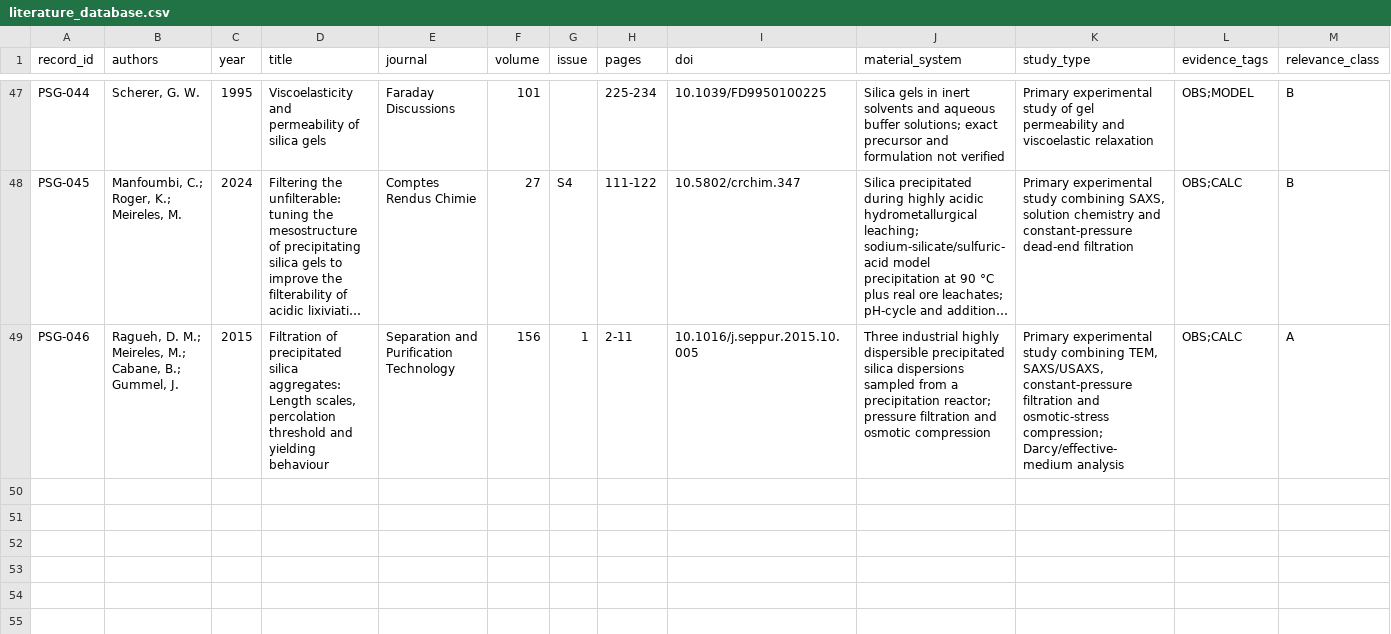
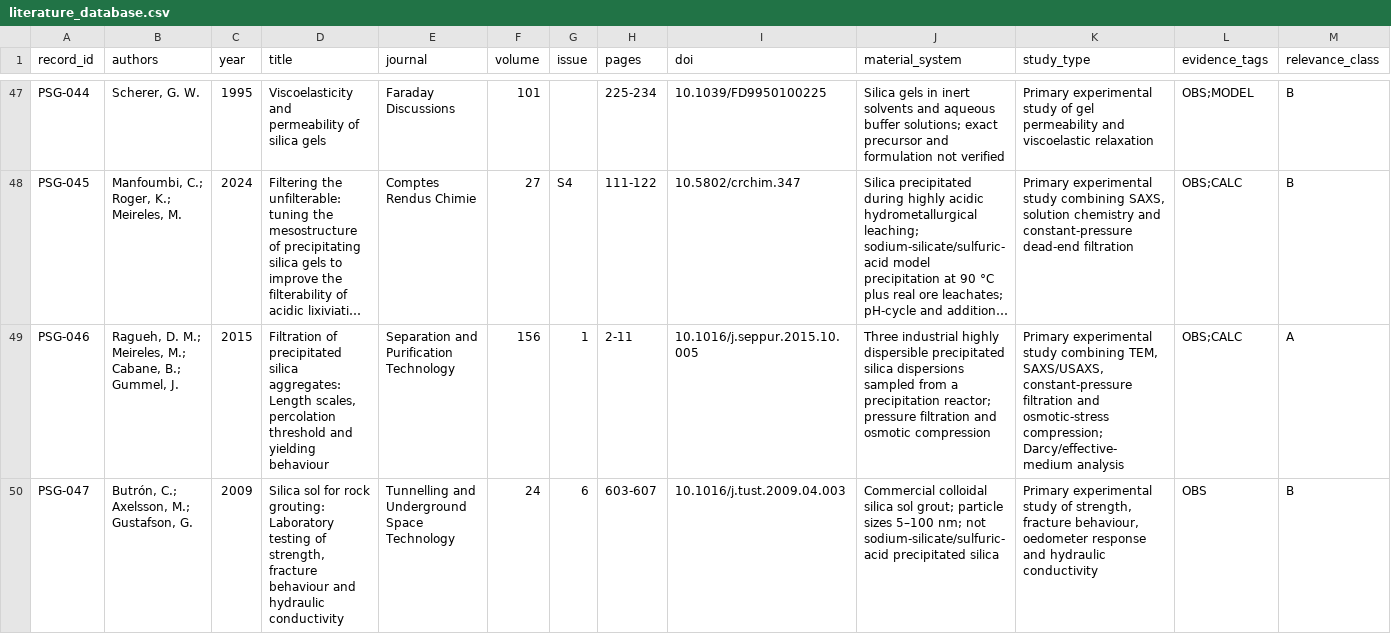
Before and after one commit to Hu3eIn27864/precipitated-silica-gels-review, a CSV file: LITERATURE/literature_database.csv, drawn as a sheet; only a part is shown, gaps mark what is left out; long unchanged cells end in …; rows hold the shown columns only; the diff names each change by its address in the sheet, - before the commit and + after, or states it on an @@ line.

Commit message:
Add silica-sol hydraulic and mechanical comparator PSG-047

```diff
--- a/LITERATURE/literature_database.csv
+++ b/LITERATURE/literature_database.csv
+row 50: PSG-047 | Butrón, C.; Axelsson, M.; Gustafson, G. | 2009 | Silica sol for rock grouting: Laboratory testing of strength, fracture behaviour and hydraulic conductivity | Tunnelling and Underground Space Technology | 24 | 6 | 603-607 | 10.1016/j.tust.2009.04.003 | Commercial colloidal silica sol grout; particle sizes 5–100 nm; not sodium-silicate/sulfuric-acid precipitated silica | Primary experimental study of strength, fracture behaviour, oedometer response and hydraulic conductivity | OBS | B
```
